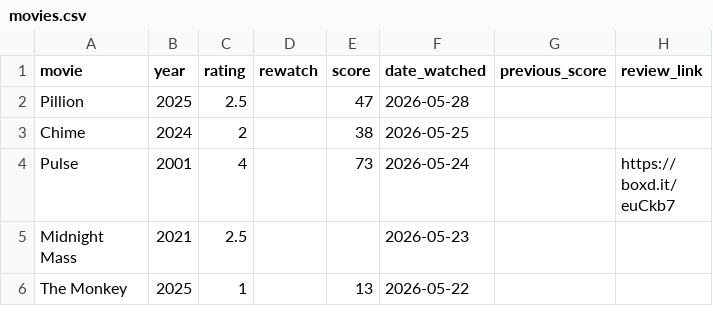
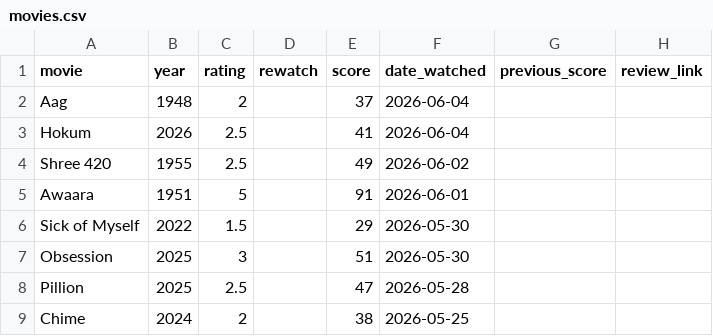
Before and after one commit to hashsea-art/hashsea-art.github.io, a CSV file: data/movies.csv, drawn as a sheet; only a part is shown; the shorter side is filled out with more unchanged rows.

```diff
--- a/data/movies.csv
+++ b/data/movies.csv
@@ -1,2 +1,8 @@
 "movie","year","rating","rewatch","score","date_watched","previous_score","review_link"
+"Aag","1948","2","","37","2026-06-04","",""
+"Hokum","2026","2.5","","41","2026-06-04","",""
+"Shree 420","1955","2.5","","49","2026-06-02","",""
+"Awaara","1951","5","","91","2026-06-01","",""
+"Sick of Myself","2022","1.5","","29","2026-05-30","",""
+"Obsession","2025","3","","51","2026-05-30","",""
 "Pillion","2025","2.5","","47","2026-05-28","",""
```
Also changed, not shown: data/metadata/films_alphabetical.csv, data/metadata/score_frequency.csv, 1 other file.
